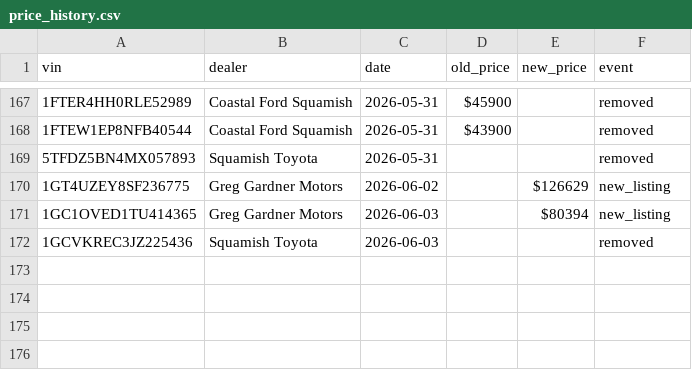
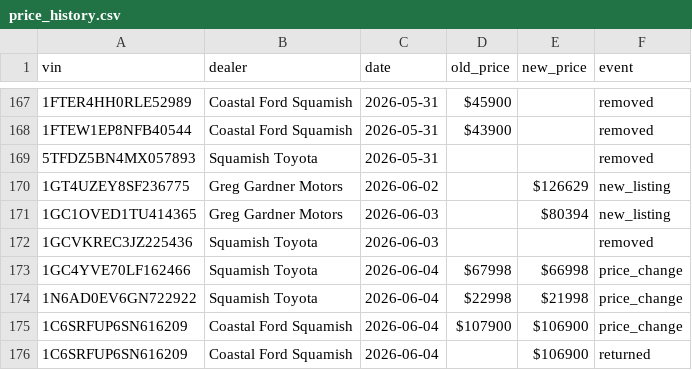
Before and after one commit to wilrocks79/truck-tracker, a CSV file: data/price_history.csv, drawn as a sheet; only a part is shown, gaps mark what is left out.

```diff
--- a/data/price_history.csv
+++ b/data/price_history.csv
@@ -172 +172,5 @@ vin,dealer,date,old_price,new_price,event
 1GCVKREC3JZ225436,Squamish Toyota,2026-06-03,,,removed
+1GC4YVE70LF162466,Squamish Toyota,2026-06-04,$67998,$66998,price_change
+1N6AD0EV6GN722922,Squamish Toyota,2026-06-04,$22998,$21998,price_change
+1C6SRFUP6SN616209,Coastal Ford Squamish,2026-06-04,$107900,$106900,price_change
+1C6SRFUP6SN616209,Coastal Ford Squamish,2026-06-04,,$106900,returned
```
Also changed, not shown: data/inventory.csv, 1 other file.
